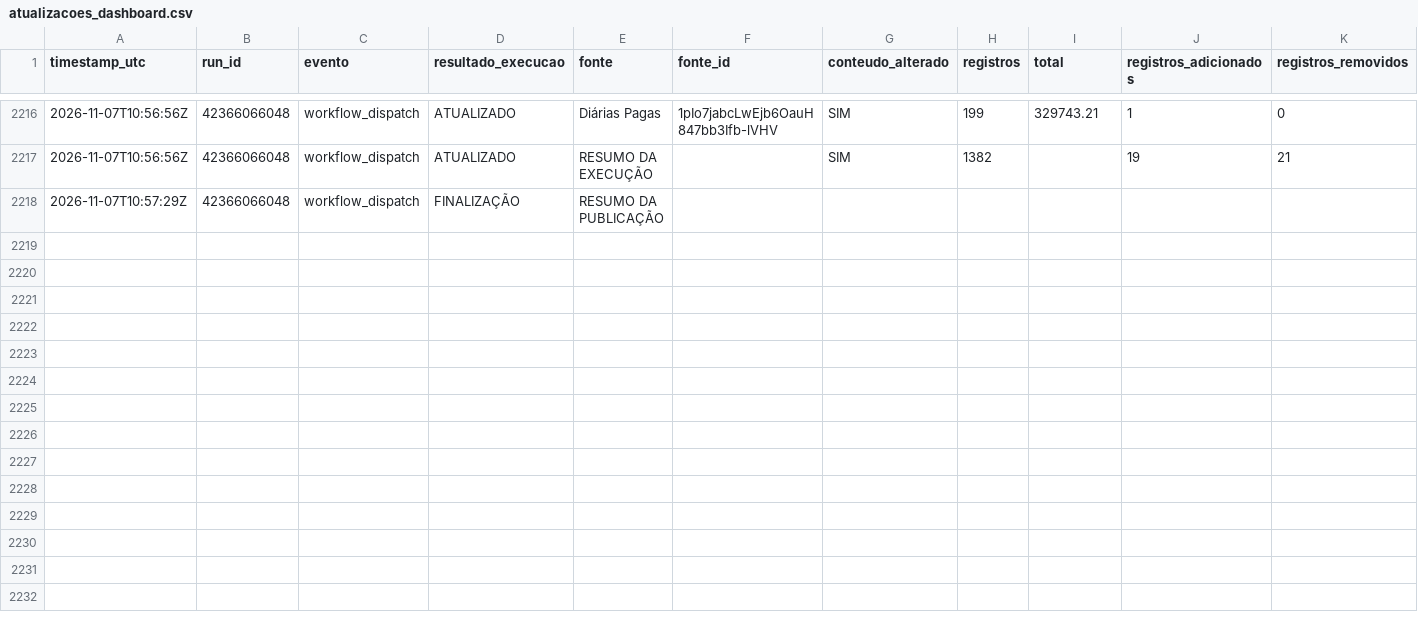
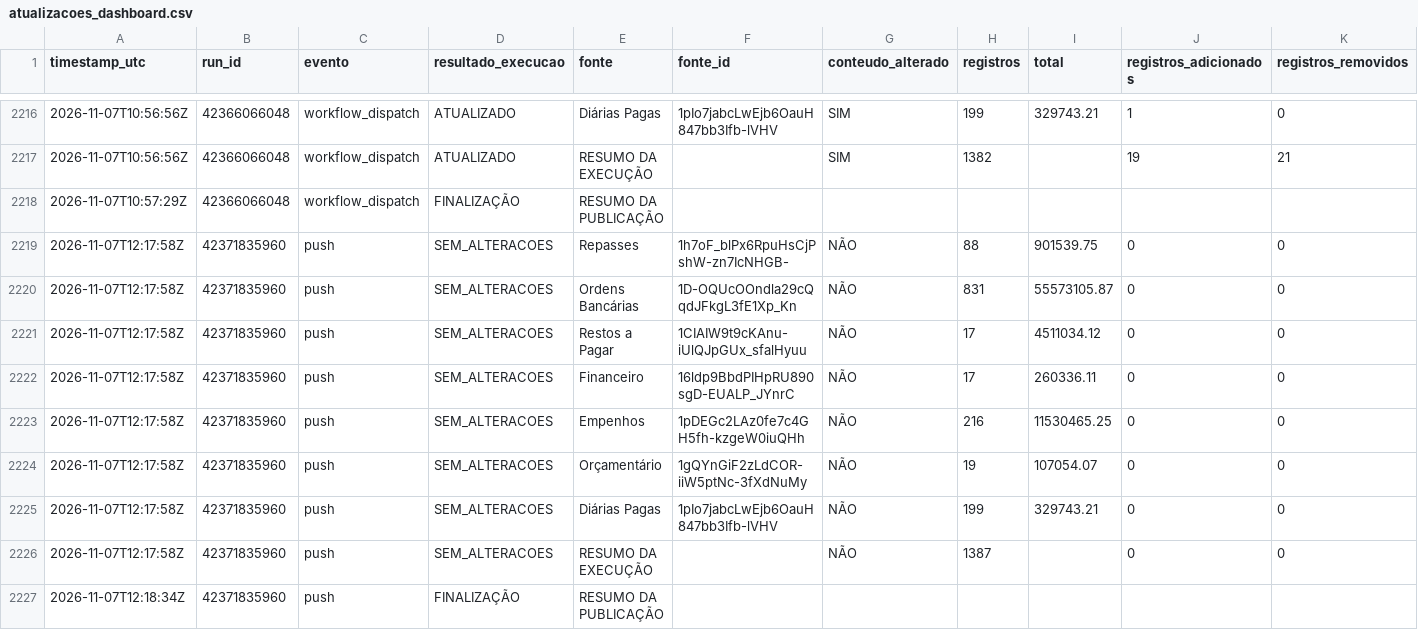
Before and after one commit to DanielBrasilIOC/brasil, a CSV file: logs/atualizacoes_dashboard.csv, drawn as a sheet; only a part is shown, gaps mark what is left out; rows hold the shown columns only; the diff names each change by its address in the sheet, - before the commit and + after, or states it on an @@ line.

```diff
--- a/logs/atualizacoes_dashboard.csv
+++ b/logs/atualizacoes_dashboard.csv
+row 2219: 2026-11-07T12:17:58Z | 42371835960 | push | SEM_ALTERACOES | Repasses | 1h7oF_blPx6RpuHsCjPshW-zn7IcNHGB- | NÃO | 88 | 901539.75 | 0 | 0
+row 2220: 2026-11-07T12:17:58Z | 42371835960 | push | SEM_ALTERACOES | Ordens Bancárias | 1D-OQUcOOndla29cQqdJFkgL3fE1Xp_Kn | NÃO | 831 | 55573105.87 | 0 | 0
+row 2221: 2026-11-07T12:17:58Z | 42371835960 | push | SEM_ALTERACOES | Restos a Pagar | 1CIAIW9t9cKAnu-iUlQJpGUx_sfalHyuu | NÃO | 17 | 4511034.12 | 0 | 0
+row 2222: 2026-11-07T12:17:58Z | 42371835960 | push | SEM_ALTERACOES | Financeiro | 16ldp9BbdPIHpRU890sgD-EUALP_JYnrC | NÃO | 17 | 260336.11 | 0 | 0
+row 2223: 2026-11-07T12:17:58Z | 42371835960 | push | SEM_ALTERACOES | Empenhos | 1pDEGc2LAz0fe7c4GH5fh-kzgeW0iuQHh | NÃO | 216 | 11530465.25 | 0 | 0
+row 2224: 2026-11-07T12:17:58Z | 42371835960 | push | SEM_ALTERACOES | Orçamentário | 1gQYnGiF2zLdCOR-iiW5ptNc-3fXdNuMy | NÃO | 19 | 107054.07 | 0 | 0
+row 2225: 2026-11-07T12:17:58Z | 42371835960 | push | SEM_ALTERACOES | Diárias Pagas | 1pIo7jabcLwEjb6OauH847bb3Ifb-lVHV | NÃO | 199 | 329743.21 | 0 | 0
+row 2226: 2026-11-07T12:17:58Z | 42371835960 | push | SEM_ALTERACOES | RESUMO DA EXECUÇÃO |  | NÃO | 1387 |  | 0 | 0
+row 2227: 2026-11-07T12:18:34Z | 42371835960 | push | FINALIZAÇÃO | RESUMO DA PUBLICAÇÃO
```
